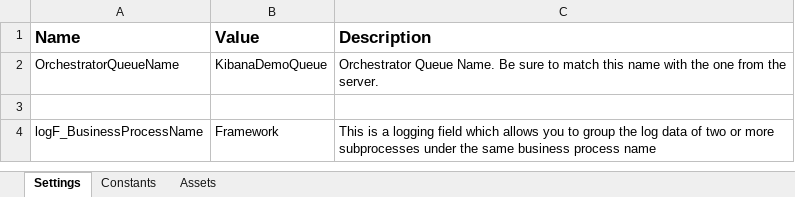
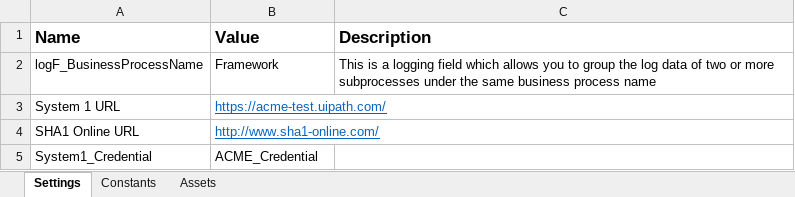
Before and after one commit to karomamczi/calculate-client-cecurity-hash, an Excel workbook: Data/Config.xlsx, sheet Settings, drawn as a sheet; values as stored, in another font and other column widths than the file's, no borders; charts and pictures not drawn; removed rows and columns are numbered as before the commit, all else as after; the diff names each change by its address in the sheet, - before the commit and + after, or states it on an @@ line.

Commit message:
Setting up configs and adjusting to use without Orchestrator

```diff
--- a/Data/Config.xlsx (sheet Settings)
+++ b/Data/Config.xlsx (sheet Settings)
-row 2: OrchestratorQueueName | KibanaDemoQueue | Orchestrator Queue Name. Be sure to match this name with the one from the server.
-row 3: (empty)
+row 3: System 1 URL | https://acme-test.uipath.com/
+row 4: SHA1 Online URL | http://www.sha1-online.com/
+row 5: System1_Credential | ACME_Credential
```
Also changed, not shown: sheet Constants, charts or pictures, 7 other files.
